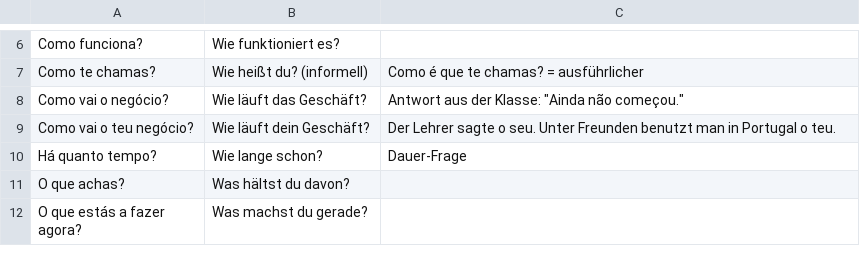
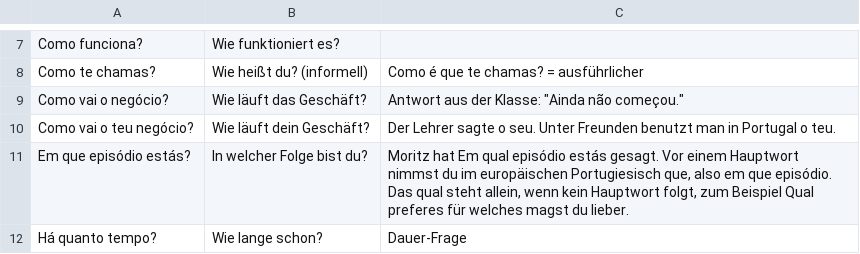
Before and after one commit to holymolymo/pt-teacher, a CSV file: vokabeln/vokabeln-fragen.csv, drawn as a sheet; only a part is shown, gaps mark what is left out; the shorter side is filled out with more unchanged rows; the diff covers the shown part only.

```diff
--- a/vokabeln/vokabeln-fragen.csv
+++ b/vokabeln/vokabeln-fragen.csv
@@ -9,2 +10,3 @@ Como vai o negócio?;Wie läuft das Geschäft?;"Antwort aus der Klasse: ""Ainda
 Como vai o teu negócio?;Wie läuft dein Geschäft?;Der Lehrer sagte o seu. Unter Freunden benutzt man in Portugal o teu.
+Em que episódio estás?;In welcher Folge bist du?;Moritz hat Em qual episódio estás gesagt. Vor einem Hauptwort nimmst du im europäischen Portugiesisch que, also em que episódio. Das qual steht allein, wenn kein Hauptwort folgt, zum Beispiel Qual preferes für welches magst du lieber.
 Há quanto tempo?;Wie lange schon?;Dauer-Frage
```
Also changed, not shown: 7 added rows elsewhere in this file, vokabeln/vokabeln-adjektive.csv, vokabeln/vokabeln-konjugation.csv, 57 other files.
